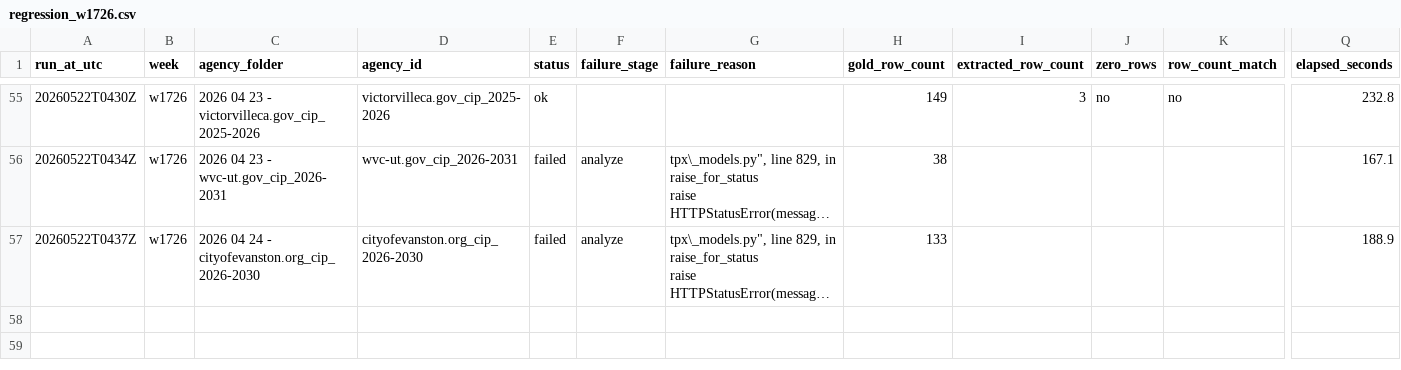
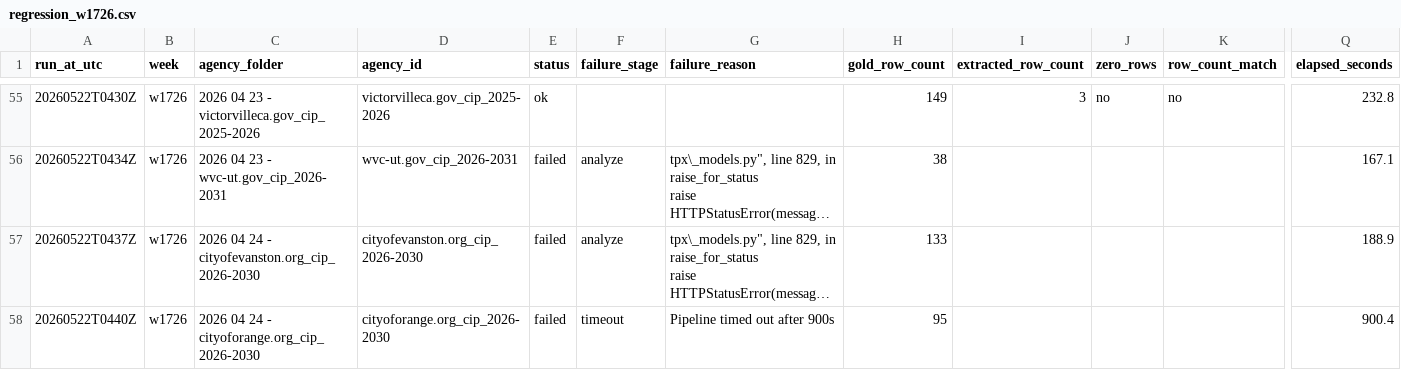
Before and after one commit to firmographs/colab-cip-extract, a CSV file: regression_results/regression_w1726.csv, drawn as a sheet; only a part is shown, gaps mark what is left out; long unchanged cells end in …; rows hold the shown columns only; the diff names each change by its address in the sheet, - before the commit and + after, or states it on an @@ line.

Commit message:
regression: w1726/cityoforange.org_cip_2026-2030 — failed (57/63)

```diff
--- a/regression_results/regression_w1726.csv
+++ b/regression_results/regression_w1726.csv
+row 58: 20260522T0440Z | w1726 | 2026 04 24 - cityoforange.org_cip_2026-2030 | cityoforange.org_cip_2026-2030 | failed | timeout | Pipeline timed out after 900s | 95 |  |  |  | 900.4
```
